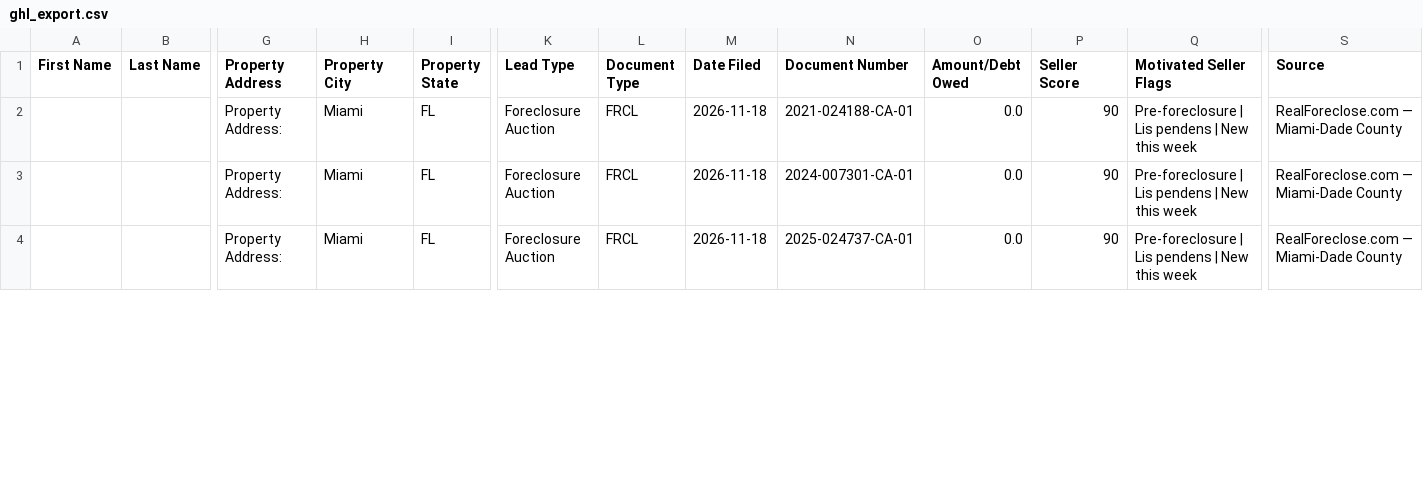
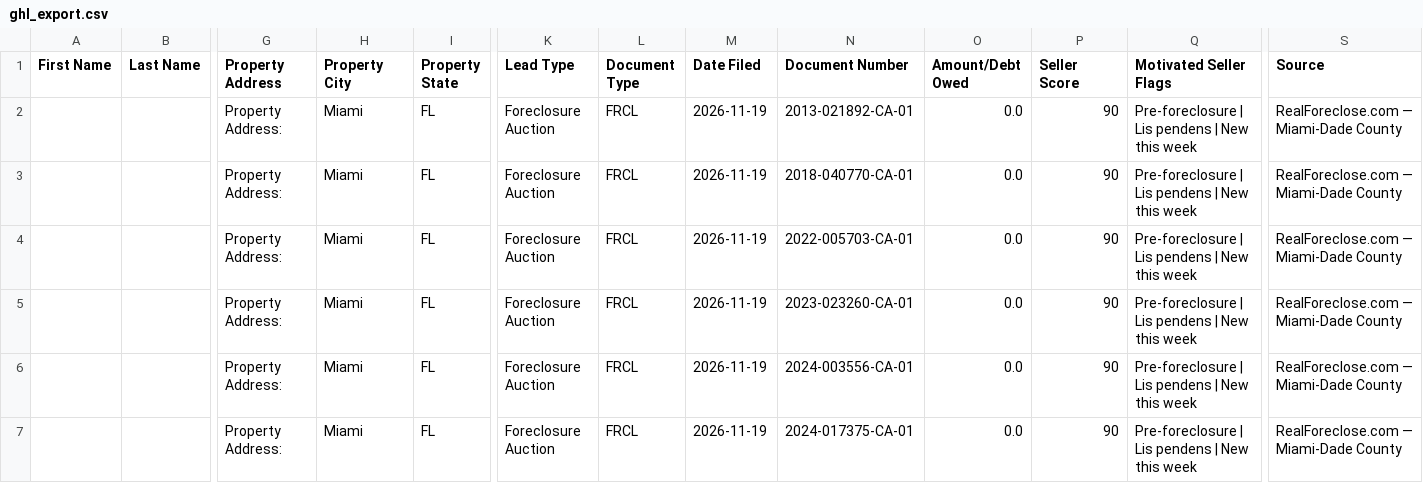
Before and after one commit to dwd1234-a11y/Miami-Dade---Intel, a CSV file: data/ghl_export.csv, drawn as a sheet; only a part is shown, gaps mark what is left out; addresses are those after the commit; rows hold the shown columns only; the diff covers the shown part only; the diff names each change by its address in the sheet, - before the commit and + after, or states it on an @@ line.

```diff
--- a/data/ghl_export.csv
+++ b/data/ghl_export.csv
-M2:M3 (Date Filed): 2026-11-18
+M2:M3 (Date Filed): 2026-11-19
-N2 (Document Number): 2021-024188-CA-01
+N2 (Document Number): 2013-021892-CA-01
-N3 (Document Number): 2024-007301-CA-01
+N3 (Document Number): 2018-040770-CA-01
+row 4:  |  | Property Address: | Miami | FL | Foreclosure Auction | FRCL | 2026-11-19 | 2022-005703-CA-01 | 0.0 | 90 | Pre-foreclosure | Lis pendens | New this week | RealForeclose.com — Miami-Dade County
+row 5:  |  | Property Address: | Miami | FL | Foreclosure Auction | FRCL | 2026-11-19 | 2023-023260-CA-01 | 0.0 | 90 | Pre-foreclosure | Lis pendens | New this week | RealForeclose.com — Miami-Dade County
+row 6:  |  | Property Address: | Miami | FL | Foreclosure Auction | FRCL | 2026-11-19 | 2024-003556-CA-01 | 0.0 | 90 | Pre-foreclosure | Lis pendens | New this week | RealForeclose.com — Miami-Dade County
-M7 (Date Filed): 2026-11-18
+M7 (Date Filed): 2026-11-19
-N7 (Document Number): 2025-024737-CA-01
+N7 (Document Number): 2024-017375-CA-01
```
Also changed, not shown: 5 added rows and 2 edited cells elsewhere in this file, 2 other files.
